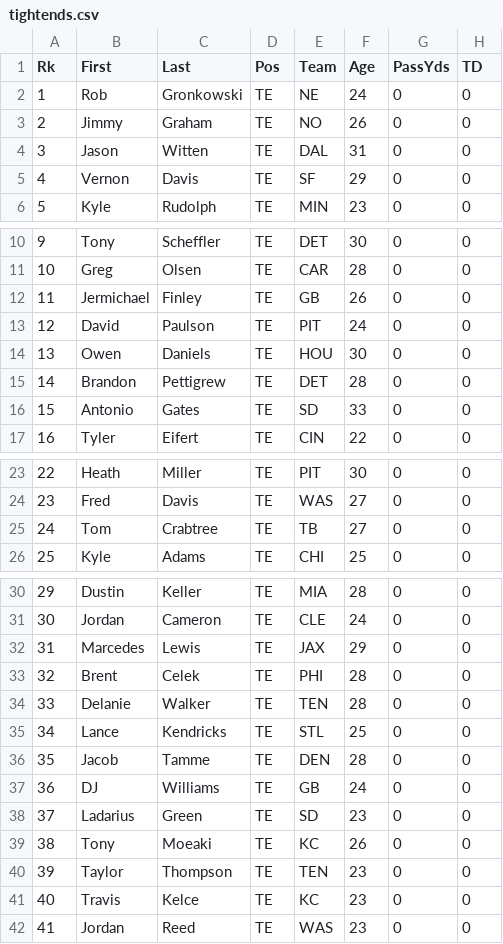
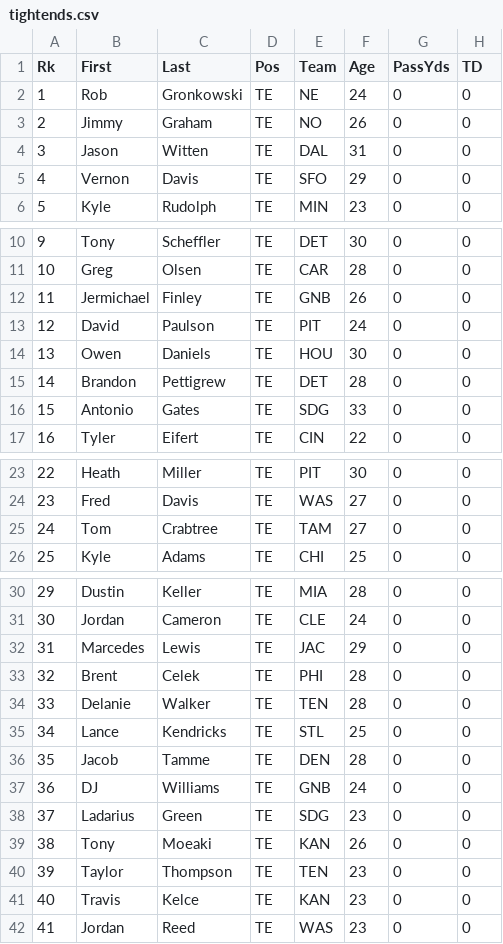
Before and after one commit to djhelbert/fantasy-football-auction-pro, a CSV file: trunk/fantasy-football-auction-pro/src/main/resources/data/2012/tightends.csv, drawn as a sheet; only a part is shown, gaps mark what is left out; the diff names each change by its address in the sheet, - before the commit and + after, or states it on an @@ line.

```diff
--- a/trunk/fantasy-football-auction-pro/src/main/resources/data/2012/tightends.csv
+++ b/trunk/fantasy-football-auction-pro/src/main/resources/data/2012/tightends.csv
-E5 (Team): SF
+E5 (Team): SFO
-E12 (Team): GB
+E12 (Team): GNB
-E16 (Team): SD
+E16 (Team): SDG
-E25 (Team): TB
+E25 (Team): TAM
-E32 (Team): JAX
+E32 (Team): JAC
-E37 (Team): GB
+E37 (Team): GNB
-E38 (Team): SD
+E38 (Team): SDG
-E39 (Team): KC
+E39 (Team): KAN
-E41 (Team): KC
+E41 (Team): KAN
```
Also changed, not shown: trunk/fantasy-football-auction-pro/src/main/resources/data/2012/receivers.csv.
